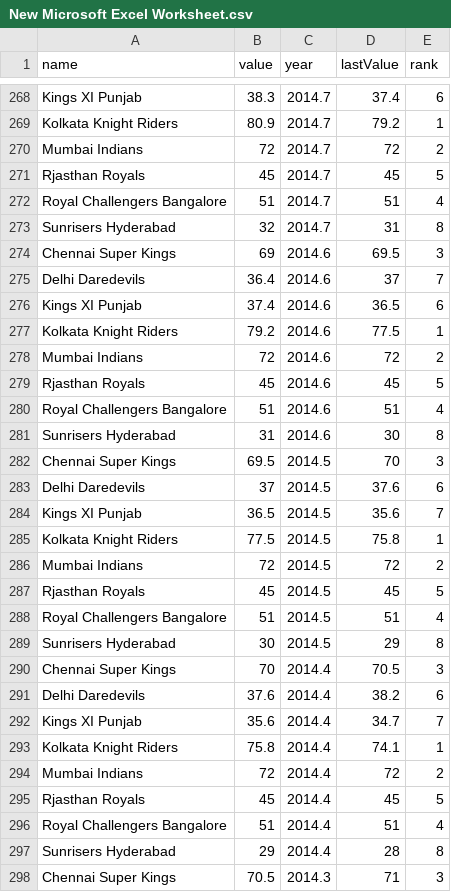
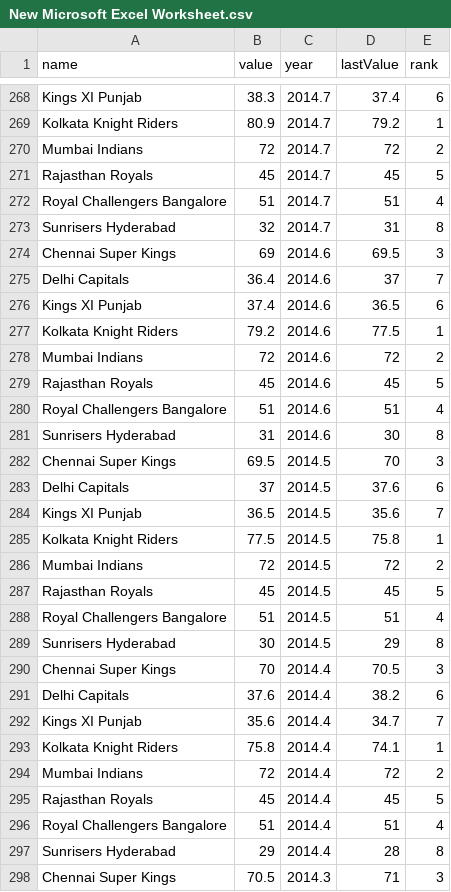
Before and after one commit to IndianSports/Indiansports, a CSV file: New Microsoft Excel Worksheet.csv, drawn as a sheet; only a part is shown, gaps mark what is left out; the diff covers the shown part only.

```diff
--- a/New Microsoft Excel Worksheet.csv
+++ b/New Microsoft Excel Worksheet.csv
@@ -270,3 +270,3 @@ Kolkata Knight Riders,80.9,2014.7,79.2,1
 Mumbai Indians,72,2014.7,72,2
-Rjasthan Royals,45,2014.7,45,5
+Rajasthan Royals,45,2014.7,45,5
 Royal Challengers Bangalore,51,2014.7,51,4
@@ -274,3 +274,3 @@ Sunrisers Hyderabad,32,2014.7,31,8
 Chennai Super Kings,69,2014.6,69.5,3
-Delhi Daredevils,36.4,2014.6,37,7
+Delhi Capitals,36.4,2014.6,37,7
 Kings XI Punjab,37.4,2014.6,36.5,6
@@ -278,3 +278,3 @@ Kolkata Knight Riders,79.2,2014.6,77.5,1
 Mumbai Indians,72,2014.6,72,2
-Rjasthan Royals,45,2014.6,45,5
+Rajasthan Royals,45,2014.6,45,5
 Royal Challengers Bangalore,51,2014.6,51,4
@@ -282,3 +282,3 @@ Sunrisers Hyderabad,31,2014.6,30,8
 Chennai Super Kings,69.5,2014.5,70,3
-Delhi Daredevils,37,2014.5,37.6,6
+Delhi Capitals,37,2014.5,37.6,6
 Kings XI Punjab,36.5,2014.5,35.6,7
@@ -286,3 +286,3 @@ Kolkata Knight Riders,77.5,2014.5,75.8,1
 Mumbai Indians,72,2014.5,72,2
-Rjasthan Royals,45,2014.5,45,5
+Rajasthan Royals,45,2014.5,45,5
 Royal Challengers Bangalore,51,2014.5,51,4
@@ -290,3 +290,3 @@ Sunrisers Hyderabad,30,2014.5,29,8
 Chennai Super Kings,70,2014.4,70.5,3
-Delhi Daredevils,37.6,2014.4,38.2,6
+Delhi Capitals,37.6,2014.4,38.2,6
 Kings XI Punjab,35.6,2014.4,34.7,7
@@ -294,3 +294,3 @@ Kolkata Knight Riders,75.8,2014.4,74.1,1
 Mumbai Indians,72,2014.4,72,2
-Rjasthan Royals,45,2014.4,45,5
+Rajasthan Royals,45,2014.4,45,5
 Royal Challengers Bangalore,51,2014.4,51,4
```
Also changed, not shown: 75 edited cells elsewhere in this file.
